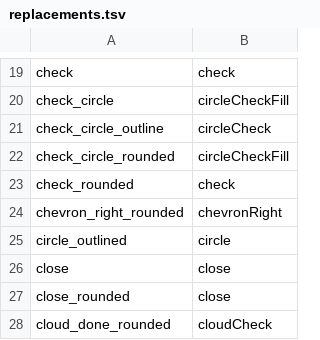
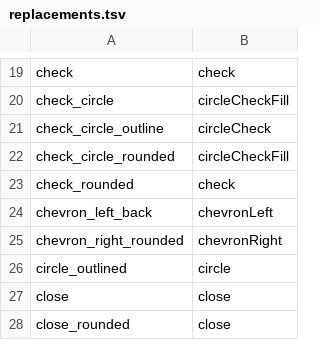
Before and after one commit to manueninfotech/bni_121_conclave_frontend, a TSV file: tool/coolicons/replacements.tsv, drawn as a sheet; only a part is shown, gaps mark what is left out; the shorter side is filled out with more unchanged rows; the diff names each change by its address in the sheet, - before the commit and + after, or states it on an @@ line.

```diff
--- a/tool/coolicons/replacements.tsv
+++ b/tool/coolicons/replacements.tsv
+row 24: chevron_left_back | chevronLeft
```
Also changed, not shown: 6 other files.
